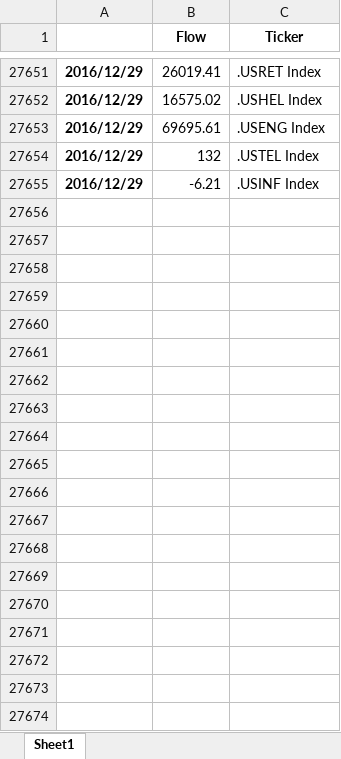
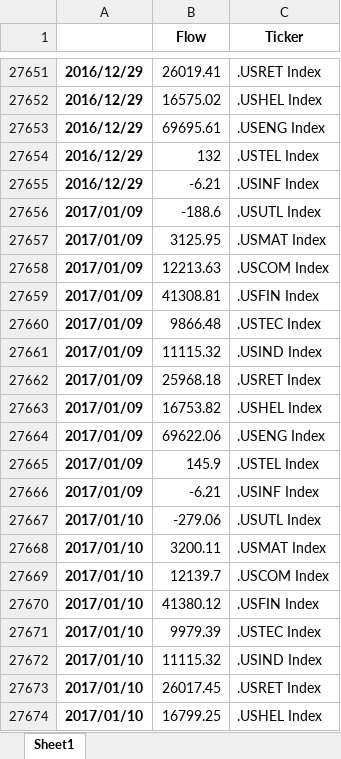
Before and after one commit to powerdoll1987/EPFR, an Excel workbook: EPFRAccum_USSEC.xlsx, sheet Sheet1, drawn as a sheet; only a part is shown, gaps mark what is left out; values as stored, in another font and other column widths than the file's, no borders; the diff covers the shown part only; the diff names each change by its address in the sheet, - before the commit and + after, or states it on an @@ line.

```diff
--- a/EPFRAccum_USSEC.xlsx (sheet Sheet1)
+++ b/EPFRAccum_USSEC.xlsx (sheet Sheet1)
+row 27656: 2017/01/09 | -188.6 | .USUTL Index
+row 27657: 2017/01/09 | 3125.95 | .USMAT Index
+row 27658: 2017/01/09 | 12213.63 | .USCOM Index
+row 27659: 2017/01/09 | 41308.81 | .USFIN Index
+row 27660: 2017/01/09 | 9866.48 | .USTEC Index
+row 27661: 2017/01/09 | 11115.32 | .USIND Index
+row 27662: 2017/01/09 | 25968.18 | .USRET Index
+row 27663: 2017/01/09 | 16753.82 | .USHEL Index
+row 27664: 2017/01/09 | 69622.06 | .USENG Index
+row 27665: 2017/01/09 | 145.9 | .USTEL Index
+row 27666: 2017/01/09 | -6.21 | .USINF Index
+row 27667: 2017/01/10 | -279.06 | .USUTL Index
+row 27668: 2017/01/10 | 3200.11 | .USMAT Index
+row 27669: 2017/01/10 | 12139.7 | .USCOM Index
+row 27670: 2017/01/10 | 41380.12 | .USFIN Index
+row 27671: 2017/01/10 | 9979.39 | .USTEC Index
+row 27672: 2017/01/10 | 11115.32 | .USIND Index
+row 27673: 2017/01/10 | 26017.45 | .USRET Index
+row 27674: 2017/01/10 | 16799.25 | .USHEL Index
```
Also changed, not shown: 300 added rows elsewhere in this sheet, EPFRAccum_1.xlsx, EPFR_1.xlsx, 9 other files.
